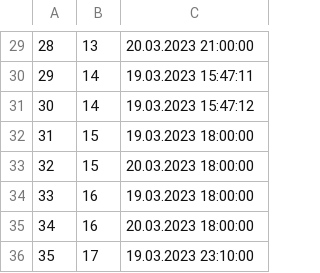
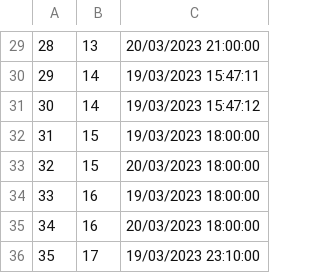
Before and after one commit to kovacevicanja/sims-grupa3-teamA, a CSV file: Resources/Data/tourStartingTime.csv, drawn as a sheet; only a part is shown, gaps mark what is left out; the diff covers the shown part only.

```diff
--- a/Resources/Data/tourStartingTime.csv
+++ b/Resources/Data/tourStartingTime.csv
@@ -29,8 +29,8 @@
-28|13|20.03.2023 21:00:00
-29|14|19.03.2023 15:47:11
-30|14|19.03.2023 15:47:12
-31|15|19.03.2023 18:00:00
-32|15|20.03.2023 18:00:00
-33|16|19.03.2023 18:00:00
-34|16|20.03.2023 18:00:00
-35|17|19.03.2023 23:10:00
+28|13|20/03/2023 21:00:00
+29|14|19/03/2023 15:47:11
+30|14|19/03/2023 15:47:12
+31|15|19/03/2023 18:00:00
+32|15|20/03/2023 18:00:00
+33|16|19/03/2023 18:00:00
+34|16|20/03/2023 18:00:00
+35|17|19/03/2023 23:10:00
```
Also changed, not shown: 28 edited cells elsewhere in this file, 1 other file.
